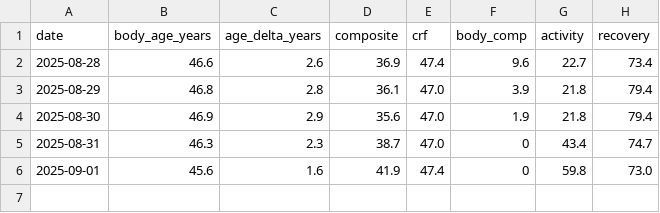
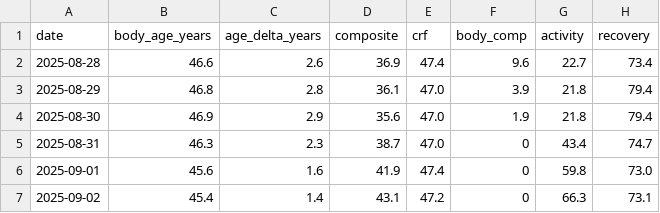
Before and after one commit to ricwheatley/Pete-Eebot, a CSV file: knowledge/body_age_log.csv, drawn as a sheet.

```diff
--- a/knowledge/body_age_log.csv
+++ b/knowledge/body_age_log.csv
@@ -6 +6,2 @@ date,body_age_years,age_delta_years,composite,crf,body_comp,activity,recovery
 2025-09-01,45.6,1.6,41.9,47.4,0,59.8,73.0
+2025-09-02,45.4,1.4,43.1,47.2,0,66.3,73.1
```
Also changed, not shown: 2 other files.
